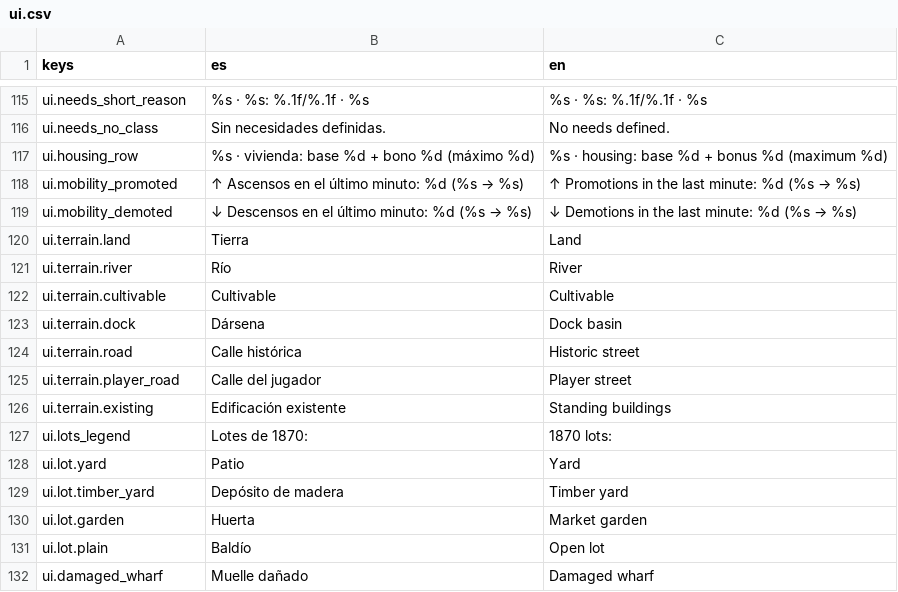
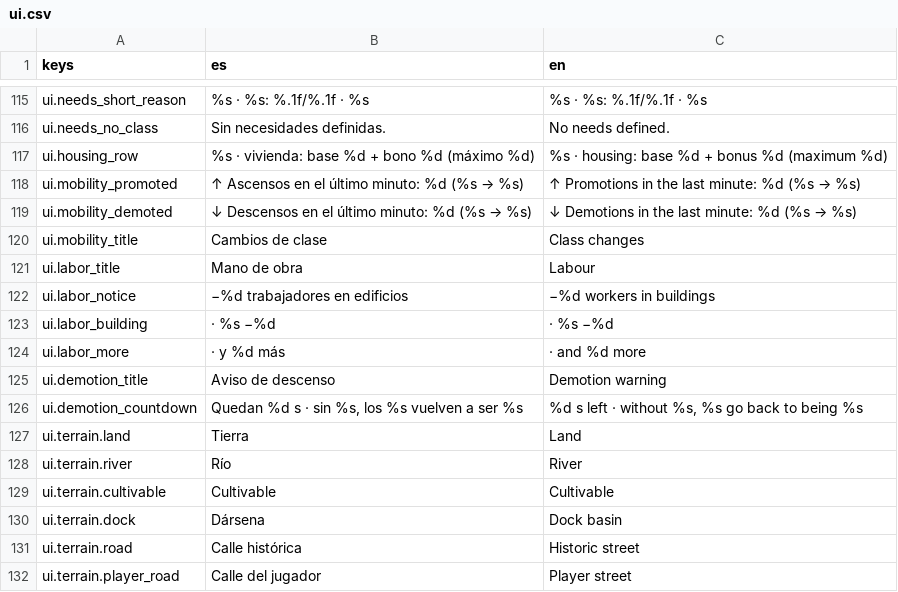
Before and after one commit to Palehour/londinium, a CSV file: locale/ui.csv, drawn as a sheet; only a part is shown, gaps mark what is left out; the shorter side is filled out with more unchanged rows.

```diff
--- a/locale/ui.csv
+++ b/locale/ui.csv
@@ -119,2 +119,9 @@ ui.mobility_promoted,↑ Ascensos en el último minuto: %d (%s → %s),↑ Promo
 ui.mobility_demoted,↓ Descensos en el último minuto: %d (%s → %s),↓ Demotions in the last minute: %d (%s → %s)
+ui.mobility_title,Cambios de clase,Class changes
+ui.labor_title,Mano de obra,Labour
+ui.labor_notice,−%d trabajadores en edificios,−%d workers in buildings
+ui.labor_building,  · %s −%d,  · %s −%d
+ui.labor_more,  · y %d más,  · and %d more
+ui.demotion_title,Aviso de descenso,Demotion warning
+ui.demotion_countdown,"Quedan %d s · sin %s, los %s vuelven a ser %s","%d s left · without %s, %s go back to being %s"
 ui.terrain.land,Tierra,Land
```
Also changed, not shown: 21 other files.
